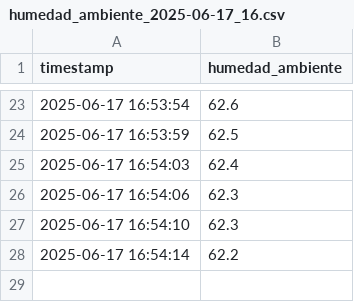
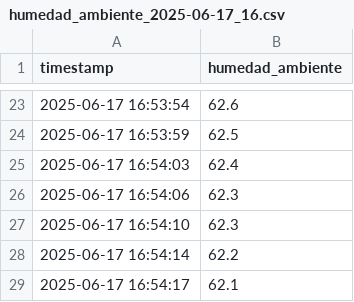
Before and after one commit to lordmatrox/proyecto, a CSV file: datos/humedad_ambiente_2025-06-17_16.csv, drawn as a sheet; only a part is shown, gaps mark what is left out.

Commit message:
📦 Datos actualizados automáticamente

```diff
--- a/datos/humedad_ambiente_2025-06-17_16.csv
+++ b/datos/humedad_ambiente_2025-06-17_16.csv
@@ -28 +28,2 @@ timestamp,humedad_ambiente
 2025-06-17 16:54:14,62.2
+2025-06-17 16:54:17,62.1
```
Also changed, not shown: datos/humedad_suelo_2025-06-17_16.csv, datos/temperatura_2025-06-17_16.csv.
